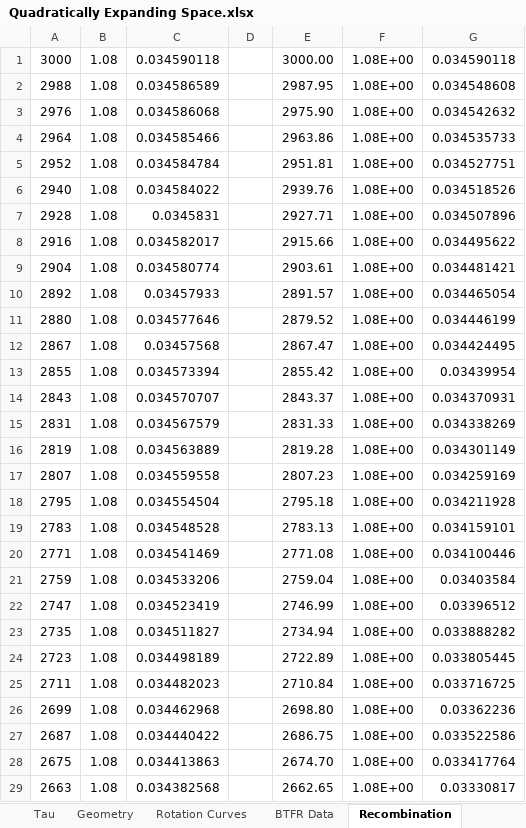
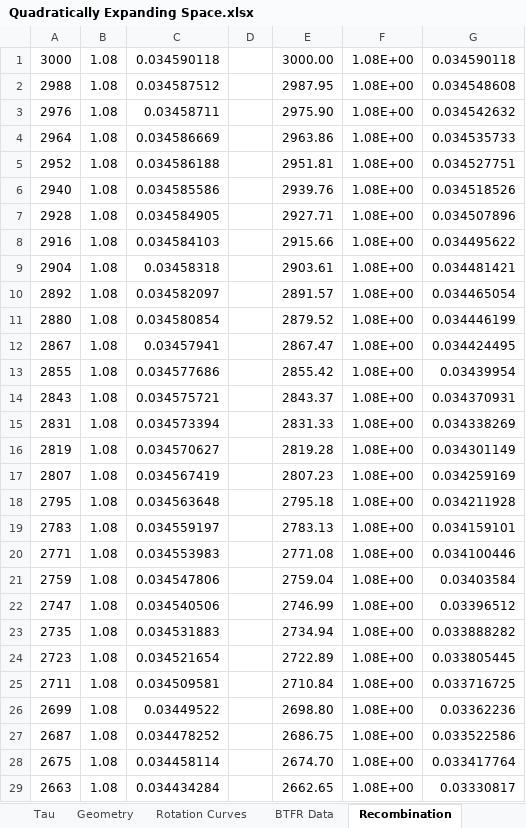
Before and after one commit to DonaldAirey/quadratically-expanding-space, an Excel workbook: Models/Quadratically Expanding Space.xlsx, sheet Recombination, drawn as a sheet; only a part is shown; values as stored, in another font and other column widths than the file's, no borders; charts and pictures not drawn; the diff covers the shown part only; the diff names each change by its address in the sheet, - before the commit and + after, or states it on an @@ line.

Commit message:
Corrected some bad fiduciary values in the EFE solution.

```diff
--- a/Models/Quadratically Expanding Space.xlsx (sheet Recombination)
+++ b/Models/Quadratically Expanding Space.xlsx (sheet Recombination)
-C2: 0.034586589
+C2: 0.034587512
-C3: 0.034586068
+C3: 0.03458711
-C4: 0.034585466
+C4: 0.034586669
-C5: 0.034584784
+C5: 0.034586188
-C6: 0.034584022
+C6: 0.034585586
-C7: 0.0345831
+C7: 0.034584905
-C8: 0.034582017
+C8: 0.034584103
-C9: 0.034580774
+C9: 0.03458318
-C10: 0.03457933
+C10: 0.034582097
-C11: 0.034577646
+C11: 0.034580854
-C12: 0.03457568
+C12: 0.03457941
-C13: 0.034573394
+C13: 0.034577686
-C14: 0.034570707
+C14: 0.034575721
-C15: 0.034567579
+C15: 0.034573394
-C16: 0.034563889
+C16: 0.034570627
-C17: 0.034559558
+C17: 0.034567419
-C18: 0.034554504
+C18: 0.034563648
-C19: 0.034548528
+C19: 0.034559197
-C20: 0.034541469
+C20: 0.034553983
-C21: 0.034533206
+C21: 0.034547806
-C22: 0.034523419
+C22: 0.034540506
-C23: 0.034511827
+C23: 0.034531883
-C24: 0.034498189
+C24: 0.034521654
-C25: 0.034482023
+C25: 0.034509581
-C26: 0.034462968
+C26: 0.03449522
-C27: 0.034440422
+C27: 0.034478252
-C28: 0.034413863
+C28: 0.034458114
-C29: 0.034382568
+C29: 0.034434284
```
Also changed, not shown: 281 edited cells elsewhere in this sheet, sheet Geometry, sheet Constants, charts or pictures, 2 other files.
